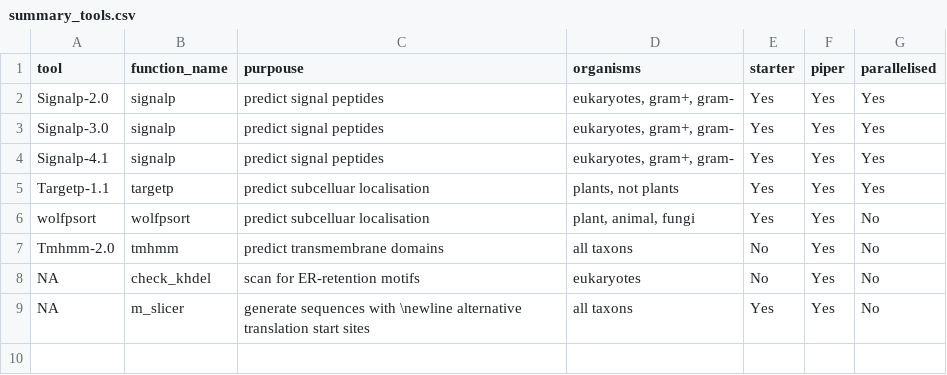
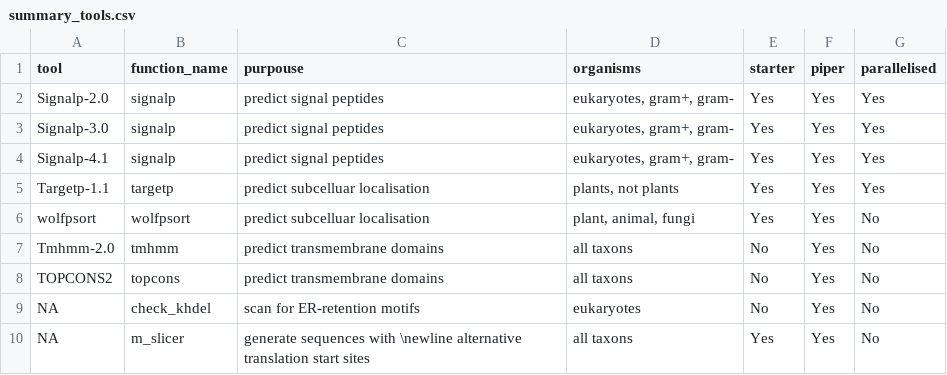
Before and after one commit to gogleva/SecretSanta, a CSV file: inst/extdata/summary_tools.csv, drawn as a sheet; the diff names each change by its address in the sheet, - before the commit and + after, or states it on an @@ line.

```diff
--- a/inst/extdata/summary_tools.csv
+++ b/inst/extdata/summary_tools.csv
+row 8: TOPCONS2 | topcons | predict transmembrane domains | all taxons | No | Yes | No
```
Also changed, not shown: 3 other files.
